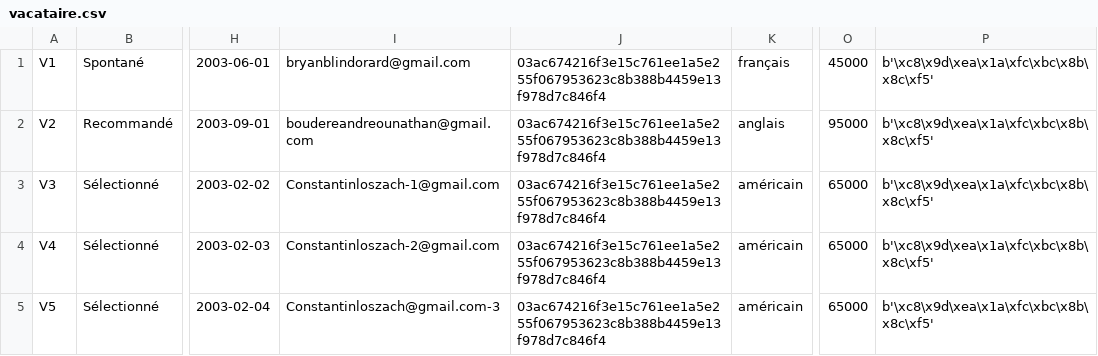
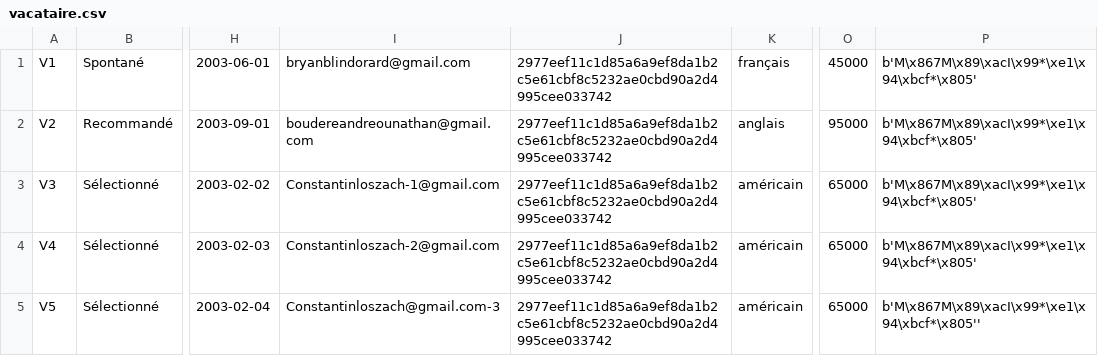
Before and after one commit to NathanBourdere/SAE3.05_grp_NathanBourdere_2A, a CSV file: app/static/data/vacataire.csv, drawn as a sheet; only a part is shown, gaps mark what is left out; the diff names each change by its address in the sheet, - before the commit and + after, or states it on an @@ line.

```diff
--- a/app/static/data/vacataire.csv
+++ b/app/static/data/vacataire.csv
-J1:J5: 03ac674216f3e15c761ee1a5e255f067953623c8b388b4459e13f978d7c846f4
+J1:J5: 2977eef11c1d85a6a9ef8da1b2c5e61cbf8c5232ae0cbd90a2d4995cee033742
-P1:P4: b'\xc8\x9d\xea\x1a\xfc\xbc\x8b\x8c\xf5'
+P1:P4: b'M\x867M\x89\xacI\x99*\xe1\x94\xbcf*\x805'
-P5: b'\xc8\x9d\xea\x1a\xfc\xbc\x8b\x8c\xf5'
+P5: b'M\x867M\x89\xacI\x99*\xe1\x94\xbcf*\x805''
```
Also changed, not shown: app/static/data/admin.csv, 2 other files.
